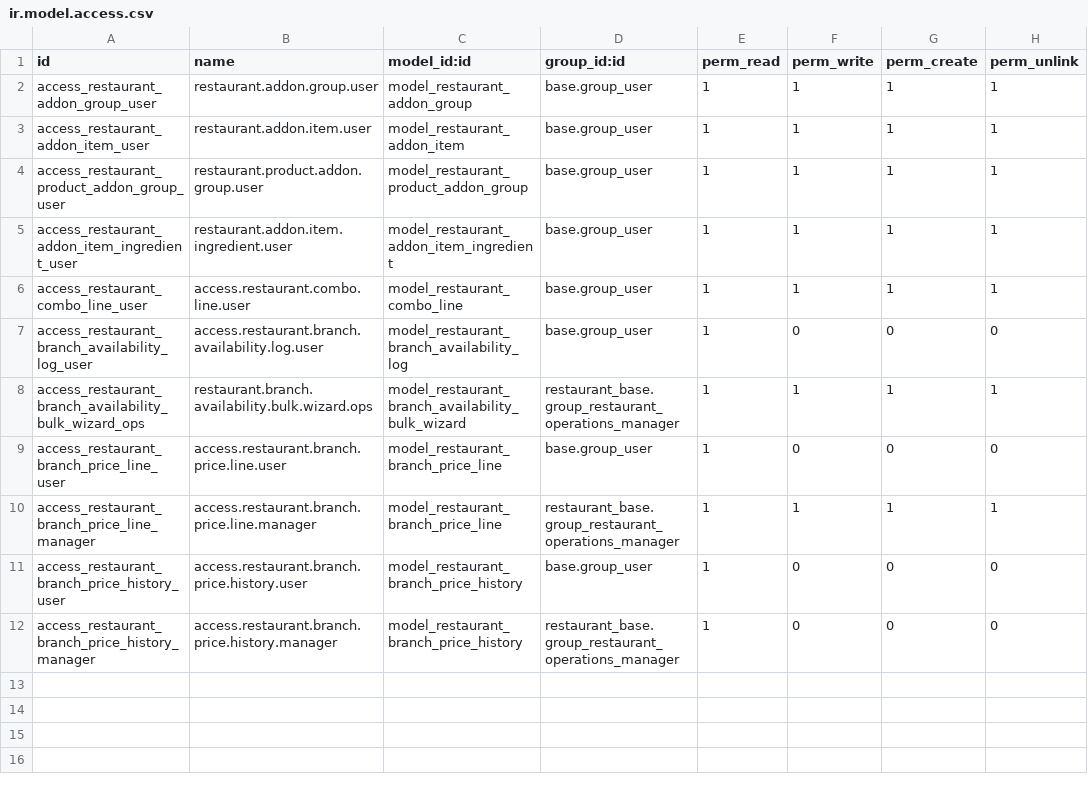
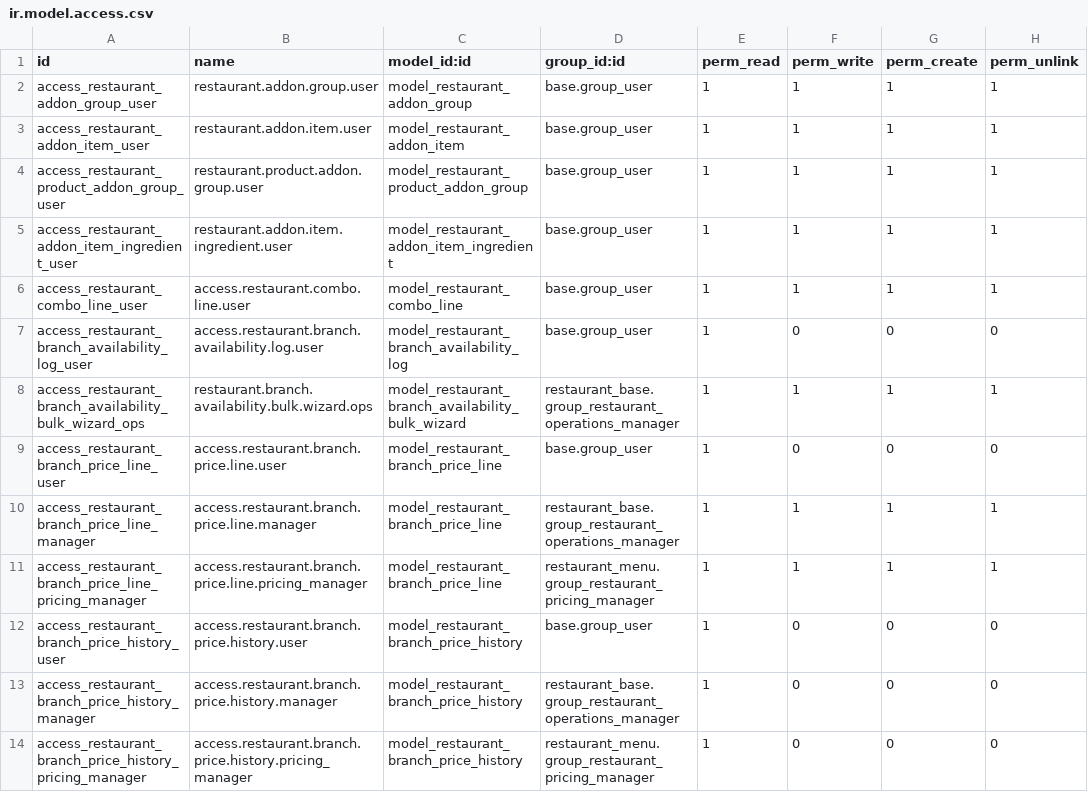
Before and after one commit to StevenBahaa/restaurant_system, a CSV file: custom_addons/restaurant_menu/security/ir.model.access.csv, drawn as a sheet; the diff names each change by its address in the sheet, - before the commit and + after, or states it on an @@ line.

Commit message:
Implement UC-09 Step 6: Pricing Security

```diff
--- a/custom_addons/restaurant_menu/security/ir.model.access.csv
+++ b/custom_addons/restaurant_menu/security/ir.model.access.csv
+row 11: access_restaurant_branch_price_line_pricing_manager | access.restaurant.branch.price.line.pricing_manager | model_restaurant_branch_price_line | restaurant_menu.group_restaurant_pricing_manager | 1 | 1 | 1 | 1
+row 14: access_restaurant_branch_price_history_pricing_manager | access.restaurant.branch.price.history.pricing_manager | model_restaurant_branch_price_history | restaurant_menu.group_restaurant_pricing_manager | 1 | 0 | 0 | 0
```
Also changed, not shown: 4 other files.
